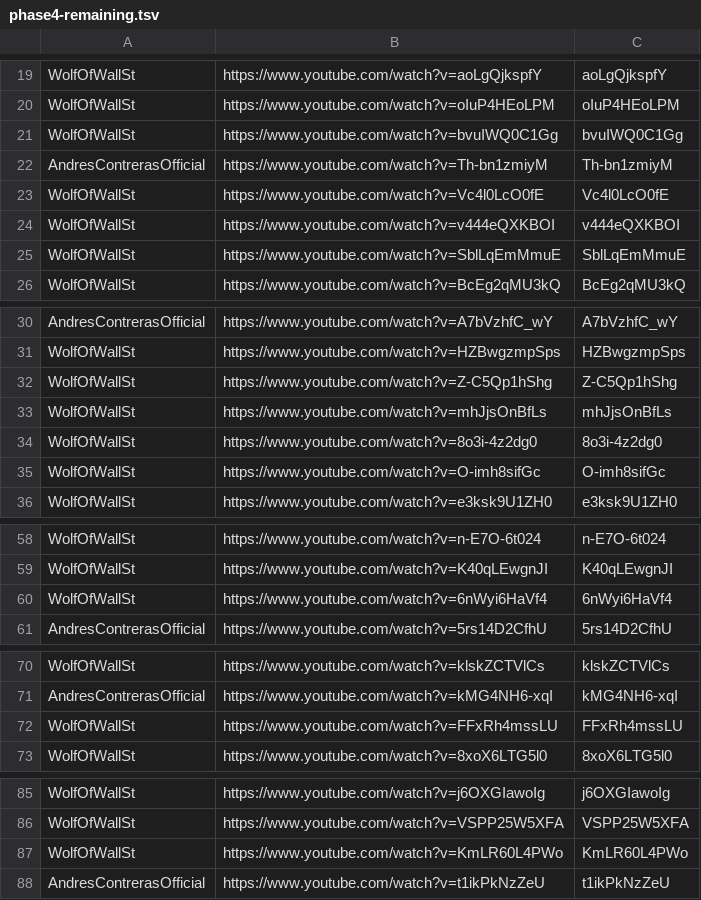
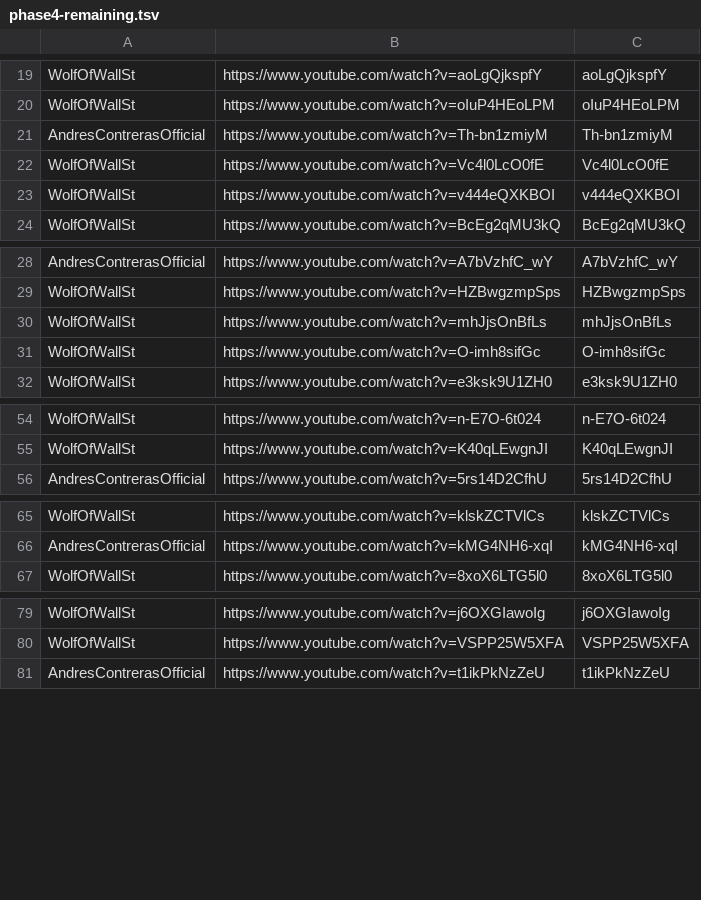
Before and after one commit to tech-nirmata/yt-deep-knowledge-distributed, a TSV file: queue/phase4-remaining.tsv, drawn as a sheet; only a part is shown, gaps mark what is left out; the diff covers the shown part only; the diff names each change by its address in the sheet, - before the commit and + after, or states it on an @@ line.

Commit message:
harvest: queue refresh 2026-06-21T18:45Z

```diff
--- a/queue/phase4-remaining.tsv
+++ b/queue/phase4-remaining.tsv
-row 21: WolfOfWallSt | https://www.youtube.com/watch?v=bvuIWQ0C1Gg | bvuIWQ0C1Gg
-row 25: WolfOfWallSt | https://www.youtube.com/watch?v=SblLqEmMmuE | SblLqEmMmuE
-row 32: WolfOfWallSt | https://www.youtube.com/watch?v=Z-C5Qp1hShg | Z-C5Qp1hShg
-row 34: WolfOfWallSt | https://www.youtube.com/watch?v=8o3i-4z2dg0 | 8o3i-4z2dg0
-row 60: WolfOfWallSt | https://www.youtube.com/watch?v=6nWyi6HaVf4 | 6nWyi6HaVf4
-row 72: WolfOfWallSt | https://www.youtube.com/watch?v=FFxRh4mssLU | FFxRh4mssLU
-row 87: WolfOfWallSt | https://www.youtube.com/watch?v=KmLR60L4PWo | KmLR60L4PWo
```
Also changed, not shown: 12 removed rows elsewhere in this file.
